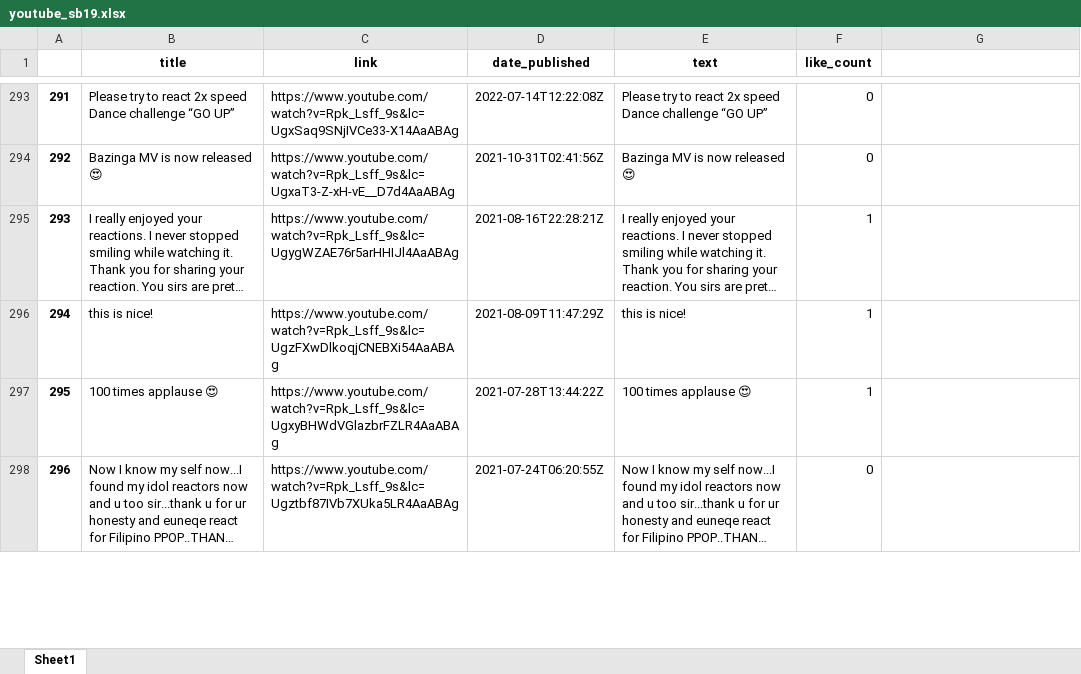
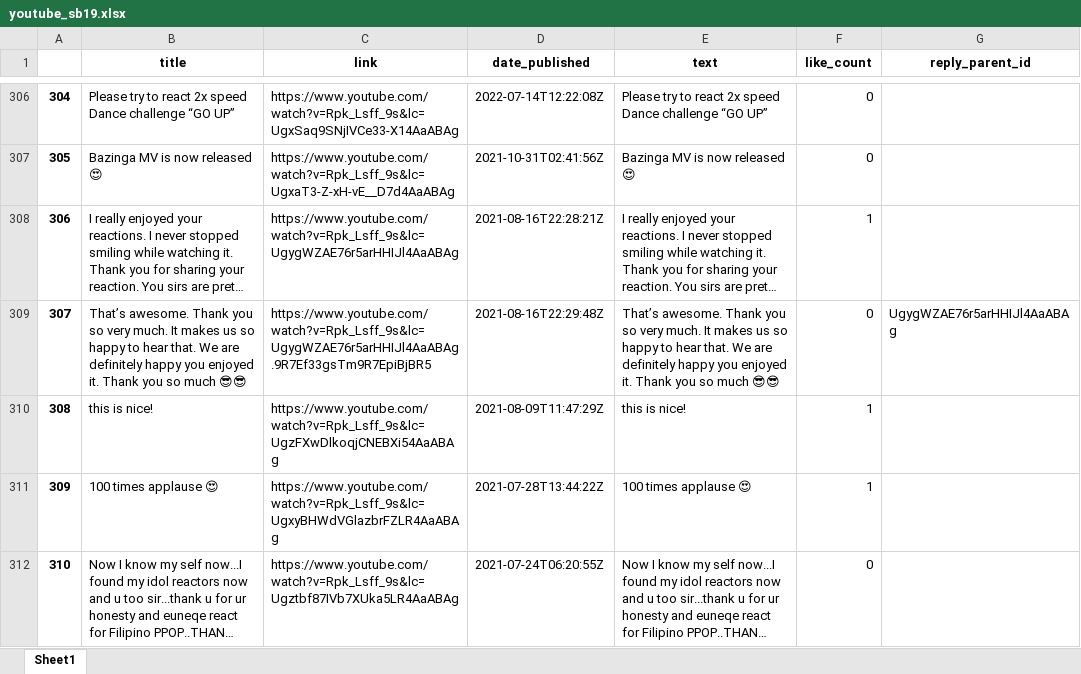
Before and after one commit to ninasandejas/CSCI-161.03-NLP-and-Text-Analysis, an Excel workbook: youtube_sb19.xlsx, sheet Sheet1, drawn as a sheet; only a part is shown, gaps mark what is left out; long unchanged cells end in …; values as stored, in another font and other column widths than the file's, no borders; the diff covers the shown part only; the diff names each change by its address in the sheet, - before the commit and + after, or states it on an @@ line.

```diff
--- a/youtube_sb19.xlsx (sheet Sheet1)
+++ b/youtube_sb19.xlsx (sheet Sheet1)
-G1: (empty)
+G1: reply_parent_id
@@ column A renumbered from row 33 down @@
+row 309: 307 | That’s awesome. Thank you so very much. It makes us so happy to hear that. We are definitely happy you enjoyed it. Thank you so much 😎😎 | https://www.youtube.com/watch?v=Rpk_Lsff_9s&lc=UgygWZAE76r5arHHIJl4AaABAg.9R7Ef33gsTm9R7EpiBjBR5 | 2021-08-16T22:29:48Z | That’s awesome. Thank you so very much. It makes us so happy to hear that. We are definitely happy you enjoyed it. Thank you so much 😎😎 | 0 | UgygWZAE76r5arHHIJl4AaABAg
```
Also changed, not shown: 58 added rows elsewhere in this sheet, rappler_sb19.xlsx, 1 other file.
